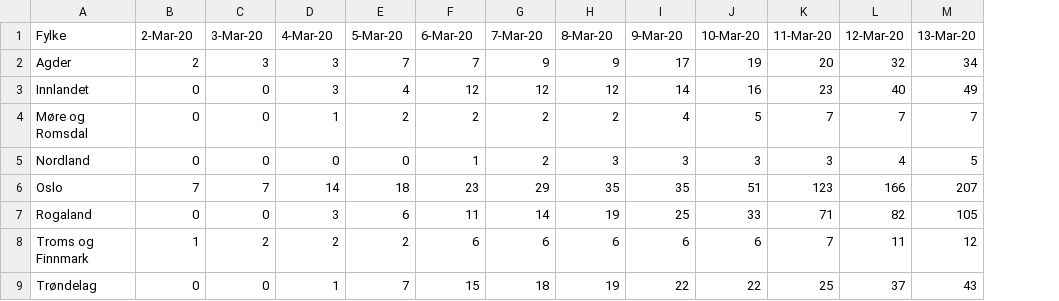
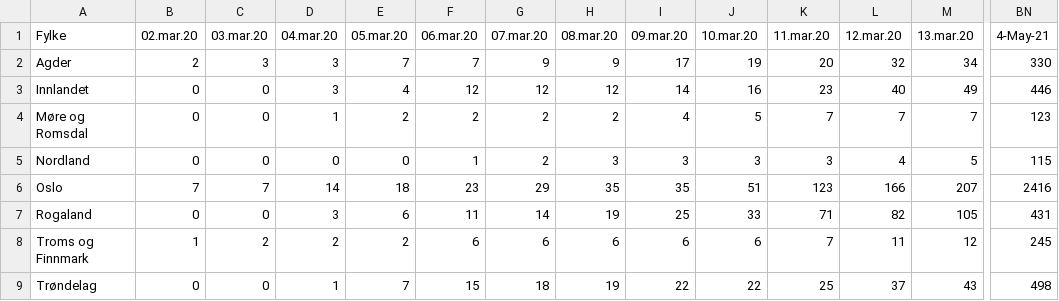
Before and after one commit to NRVA/COVID19_Norge, a CSV file: COVID19_fhi_data_fylke.csv, drawn as a sheet; only a part is shown, gaps mark what is left out; the diff covers the shown part only; the diff names each change by its address in the sheet, - before the commit and + after, or states it on an @@ line.

```diff
--- a/COVID19_fhi_data_fylke.csv
+++ b/COVID19_fhi_data_fylke.csv
+column BN (4-May-21), rows 2-9: 330 | 446 | 123 | 115 | 2416 | 431 | 245 | 498
-B1: 2-Mar-20
+B1: 02.mar.20
-C1: 3-Mar-20
+C1: 03.mar.20
-D1: 4-Mar-20
+D1: 04.mar.20
-E1: 5-Mar-20
+E1: 05.mar.20
-F1: 6-Mar-20
+F1: 06.mar.20
-G1: 7-Mar-20
+G1: 07.mar.20
-H1: 8-Mar-20
+H1: 08.mar.20
-I1: 9-Mar-20
+I1: 09.mar.20
-J1: 10-Mar-20
+J1: 10.mar.20
-K1: 11-Mar-20
+K1: 11.mar.20
-L1: 12-Mar-20
+L1: 12.mar.20
-M1: 13-Mar-20
+M1: 13.mar.20
```
Also changed, not shown: 48 edited cells elsewhere in this file, 1 other file.
